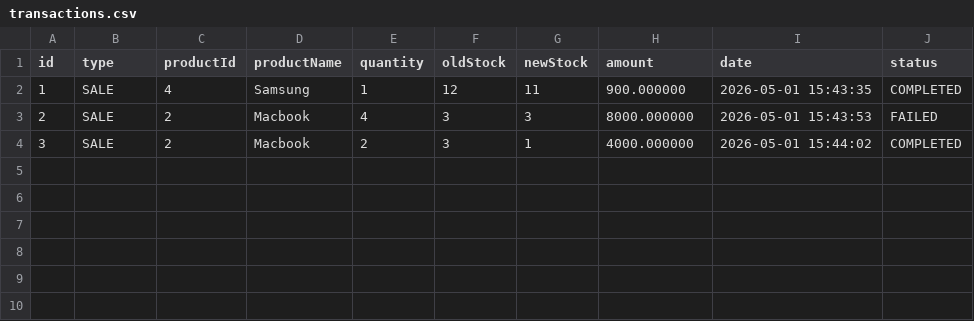
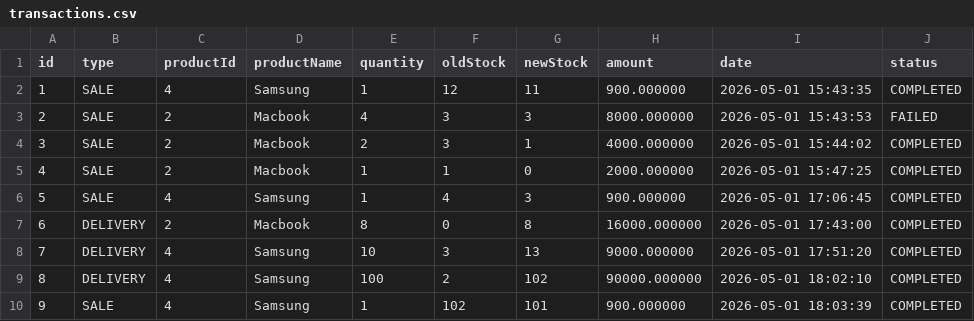
Before and after one commit to manelmahmoudii/stock-management-system-cpp, a CSV file: stock-backend/data/transactions.csv, drawn as a sheet; the diff names each change by its address in the sheet, - before the commit and + after, or states it on an @@ line.

```diff
--- a/stock-backend/data/transactions.csv
+++ b/stock-backend/data/transactions.csv
+row 5: 4 | SALE | 2 | Macbook | 1 | 1 | 0 | 2000.000000 | 2026-05-01 15:47:25 | COMPLETED
+row 6: 5 | SALE | 4 | Samsung | 1 | 4 | 3 | 900.000000 | 2026-05-01 17:06:45 | COMPLETED
+row 7: 6 | DELIVERY | 2 | Macbook | 8 | 0 | 8 | 16000.000000 | 2026-05-01 17:43:00 | COMPLETED
+row 8: 7 | DELIVERY | 4 | Samsung | 10 | 3 | 13 | 9000.000000 | 2026-05-01 17:51:20 | COMPLETED
+row 9: 8 | DELIVERY | 4 | Samsung | 100 | 2 | 102 | 90000.000000 | 2026-05-01 18:02:10 | COMPLETED
+row 10: 9 | SALE | 4 | Samsung | 1 | 102 | 101 | 900.000000 | 2026-05-01 18:03:39 | COMPLETED
```
Also changed, not shown: 12 other files.
